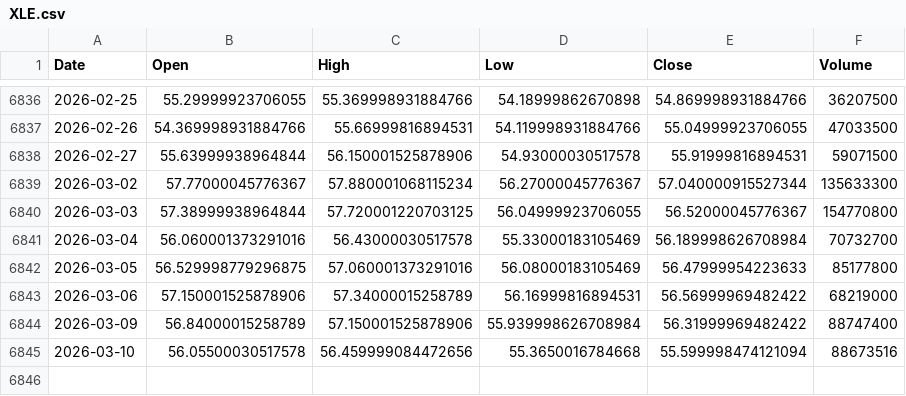
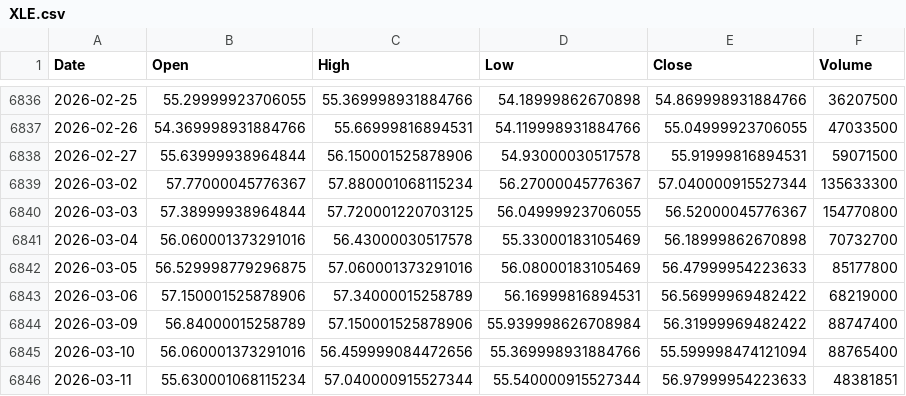
Before and after one commit to kittycapital/etf_fund_flow, a CSV file: data/prices/XLE.csv, drawn as a sheet; only a part is shown, gaps mark what is left out.

```diff
--- a/data/prices/XLE.csv
+++ b/data/prices/XLE.csv
@@ -6840,3 +6840,3 @@ Date,Open,High,Low,Close,Volume
 2026-03-03,57.38999938964844,57.720001220703125,56.04999923706055,56.52000045776367,154770800
-2026-03-04,56.060001373291016,56.43000030517578,55.33000183105469,56.189998626708984,70732700
+2026-03-04,56.060001373291016,56.43000030517578,55.33000183105469,56.18999862670898,70732700
 2026-03-05,56.529998779296875,57.060001373291016,56.08000183105469,56.47999954223633,85177800
@@ -6844,2 +6844,3 @@ Date,Open,High,Low,Close,Volume
 2026-03-09,56.84000015258789,57.150001525878906,55.939998626708984,56.31999969482422,88747400
-2026-03-10,56.05500030517578,56.459999084472656,55.3650016784668,55.599998474121094,88673516
+2026-03-10,56.060001373291016,56.459999084472656,55.369998931884766,55.599998474121094,88765400
+2026-03-11,55.630001068115234,57.040000915527344,55.540000915527344,56.97999954223633,48381851
```
Also changed, not shown: data/prices/EWY.csv, data/prices/LQD.csv, 49 other files.
